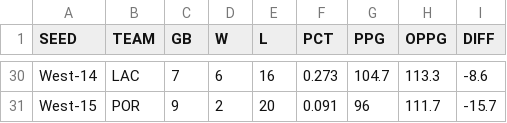
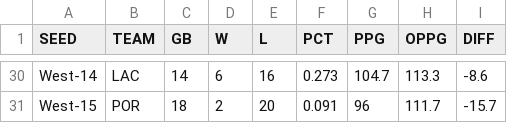
Before and after one commit to bshk93/nothing-but-stats, a CSV file: files/standings.csv, drawn as a sheet; only a part is shown, gaps mark what is left out; the diff covers the shown part only; the diff names each change by its address in the sheet, - before the commit and + after, or states it on an @@ line.

```diff
--- a/files/standings.csv
+++ b/files/standings.csv
-C30 (GB): 7
+C30 (GB): 14
-C31 (GB): 9
+C31 (GB): 18
```
Also changed, not shown: 26 edited cells elsewhere in this file.
